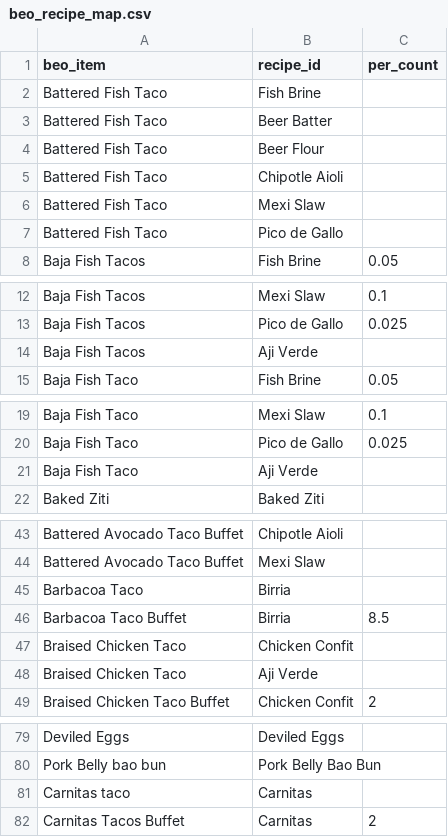
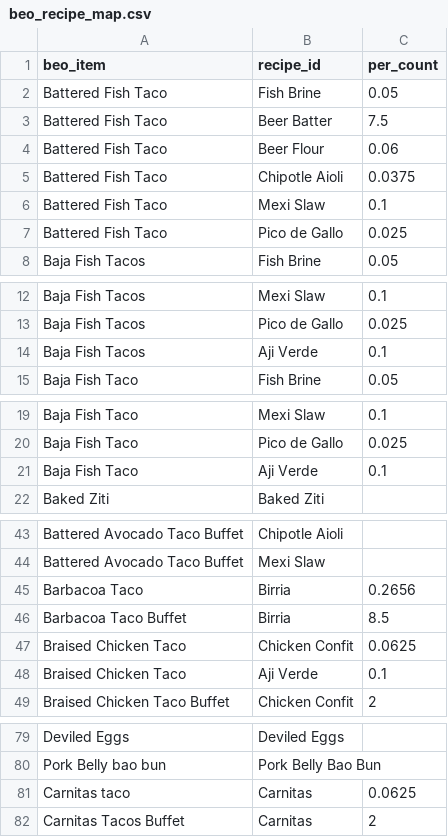
Before and after one commit to sburdges-eng/Lariat, a CSV file: menus/beo_recipe_map.csv, drawn as a sheet; only a part is shown, gaps mark what is left out.

```diff
--- a/menus/beo_recipe_map.csv
+++ b/menus/beo_recipe_map.csv
@@ -1,8 +1,8 @@
 beo_item,recipe_id,per_count
-Battered Fish Taco,Fish Brine
-Battered Fish Taco,Beer Batter
-Battered Fish Taco,Beer Flour
-Battered Fish Taco,Chipotle Aioli
-Battered Fish Taco,Mexi Slaw
-Battered Fish Taco,Pico de Gallo
+Battered Fish Taco,Fish Brine,0.05
+Battered Fish Taco,Beer Batter,7.5
+Battered Fish Taco,Beer Flour,0.06
+Battered Fish Taco,Chipotle Aioli,0.0375
+Battered Fish Taco,Mexi Slaw,0.1
+Battered Fish Taco,Pico de Gallo,0.025
 Baja Fish Tacos,Fish Brine,0.05
@@ -13,3 +13,3 @@ Baja Fish Tacos,Mexi Slaw,0.1
 Baja Fish Tacos,Pico de Gallo,0.025
-Baja Fish Tacos,Aji Verde
+Baja Fish Tacos,Aji Verde,0.1
 Baja Fish Taco,Fish Brine,0.05
@@ -20,3 +20,3 @@ Baja Fish Taco,Mexi Slaw,0.1
 Baja Fish Taco,Pico de Gallo,0.025
-Baja Fish Taco,Aji Verde
+Baja Fish Taco,Aji Verde,0.1
 Baked Ziti,Baked Ziti
@@ -44,6 +44,6 @@ Battered Avocado Taco Buffet,Chipotle Aioli
 Battered Avocado Taco Buffet,Mexi Slaw
-Barbacoa Taco,Birria
+Barbacoa Taco,Birria,0.2656
 Barbacoa Taco Buffet,Birria,8.5
-Braised Chicken Taco,Chicken Confit
-Braised Chicken Taco,Aji Verde
+Braised Chicken Taco,Chicken Confit,0.0625
+Braised Chicken Taco,Aji Verde,0.1
 Braised Chicken Taco Buffet,Chicken Confit,2
@@ -80,3 +80,3 @@ Deviled Eggs,Deviled Eggs
 Pork Belly bao bun,Pork Belly Bao Bun
-Carnitas taco,Carnitas
+Carnitas taco,Carnitas,0.0625
 Carnitas Tacos Buffet,Carnitas,2
```
